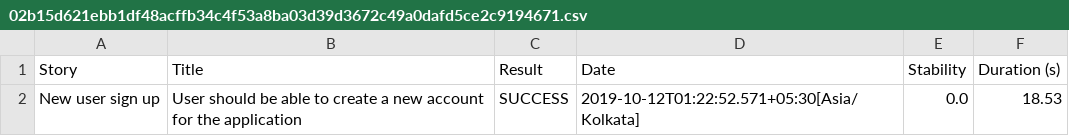
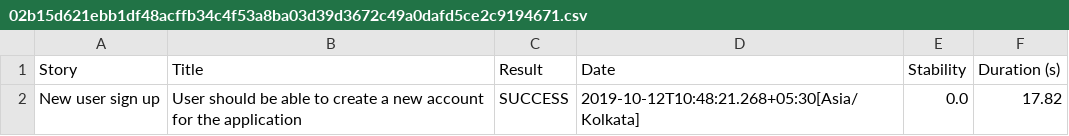
Before and after one commit to amalsgit/serenitybdd-selenium-cucumber-junit-automation, a CSV file: serenity-results/02b15d621ebb1df48acffb34c4f53a8ba03d39d3672c49a0dafd5ce2c9194671.csv, drawn as a sheet.

```diff
--- a/serenity-results/02b15d621ebb1df48acffb34c4f53a8ba03d39d3672c49a0dafd5ce2c9194671.csv
+++ b/serenity-results/02b15d621ebb1df48acffb34c4f53a8ba03d39d3672c49a0dafd5ce2c9194671.csv
@@ -1,2 +1,2 @@
 "Story","Title","Result","Date","Stability","Duration (s)"
-"New user sign up","User should be able to create a new account for the application","SUCCESS","2019-10-12T01:22:52.571+05:30[Asia/Kolkata]","0.0","18.53"
+"New user sign up","User should be able to create a new account for the application","SUCCESS","2019-10-12T10:48:21.268+05:30[Asia/Kolkata]","0.0","17.82"
```
Also changed, not shown: serenity-results/01f5288b80adbd3af52a8ed68a4a616d3164f750229f80da1ef344382d948835.csv, serenity-results/307d5a4a714590e9b9cdb4273446a5f7d0e2805132d073a8416e8da05e3ae038.csv, 51 other files.
